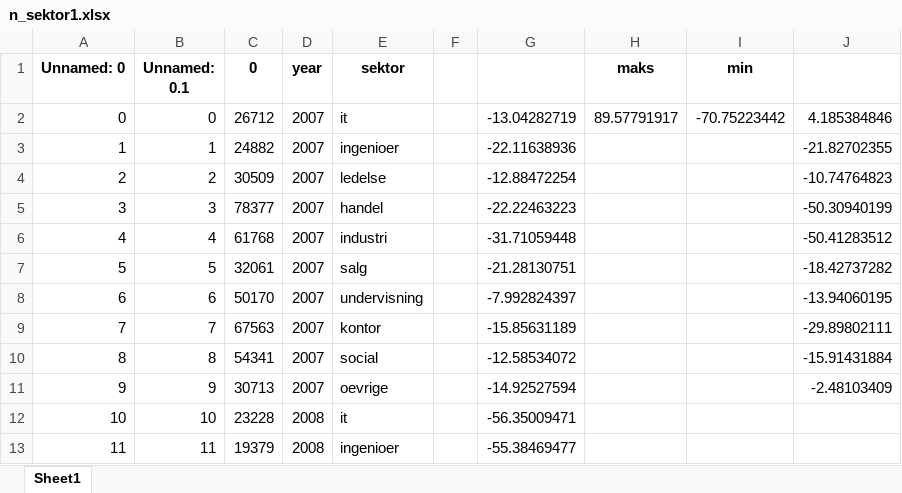
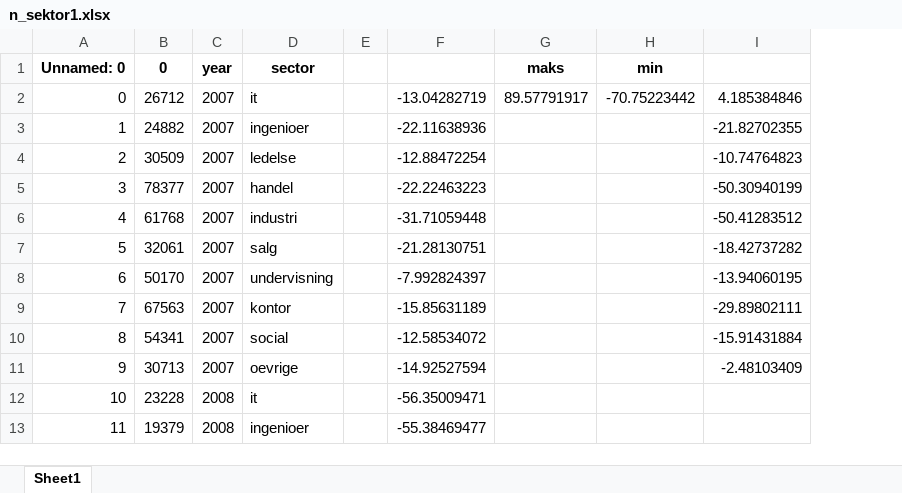
Before and after one commit to Naeim-S/GRP-33-TEST-1, an Excel workbook: EXAM/Dataset/n_sektor1.xlsx, sheet Sheet1, drawn as a sheet; only a part is shown; values as stored, in another font and other column widths than the file's, no borders; removed rows and columns are numbered as before the commit, all else as after; the diff names each change by its address in the sheet, - before the commit and + after, or states it on an @@ line.

```diff
--- a/EXAM/Dataset/n_sektor1.xlsx (sheet Sheet1)
+++ b/EXAM/Dataset/n_sektor1.xlsx (sheet Sheet1)
-column B (Unnamed: 0.1), rows 2-13: 0 | 1 | 2 | 3 | 4 | 5 | 6 | 7 | 8 | 9 | 10 | 11
-D1: sektor
+D1: sector
```
Also changed, not shown: formulas that keep their value, EXAM/Dataset/Jobindex3_grafer.xlsx, EXAM/Dataset/unemploymentn.xlsx, 7 other files.
